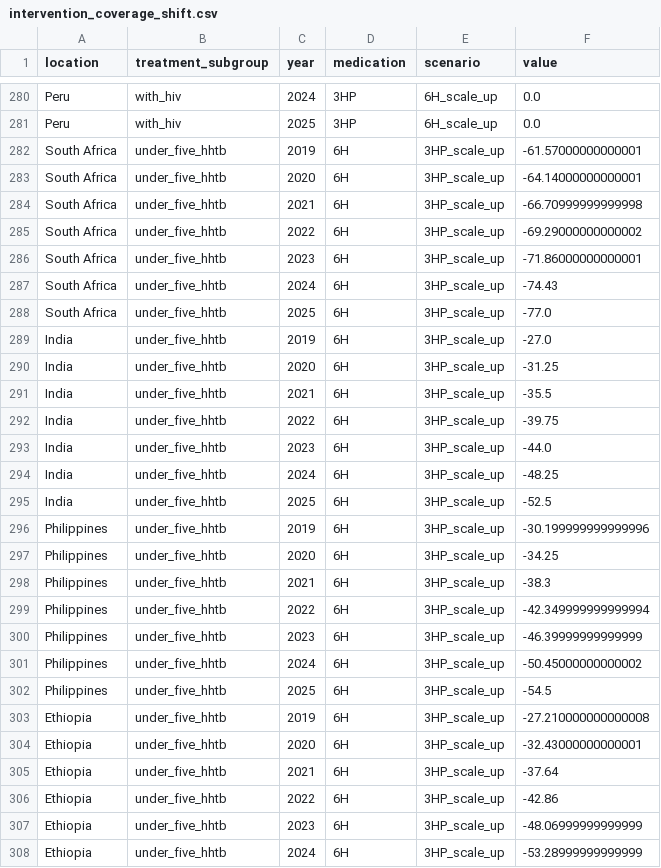
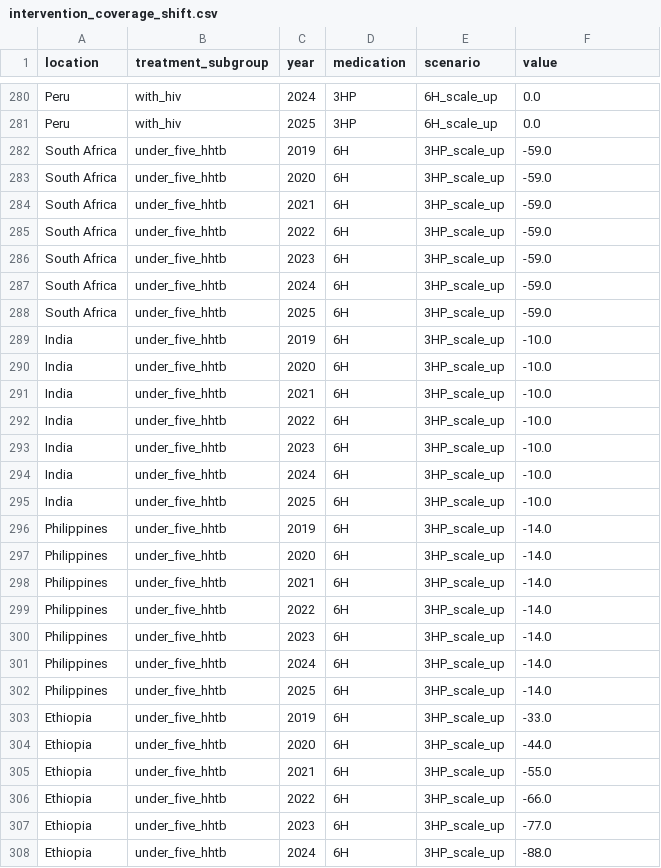
Before and after one commit to ihmeuw/vivarium_csu_ltbi, a CSV file: src/vivarium_csu_ltbi/data/intervention_coverage_shift.csv, drawn as a sheet; only a part is shown, gaps mark what is left out; the diff covers the shown part only.

Commit message:
Update intervention coverage shift data

```diff
--- a/src/vivarium_csu_ltbi/data/intervention_coverage_shift.csv
+++ b/src/vivarium_csu_ltbi/data/intervention_coverage_shift.csv
@@ -281,28 +281,28 @@ Peru,with_hiv,2024,3HP,6H_scale_up,0.0
 Peru,with_hiv,2025,3HP,6H_scale_up,0.0
-South Africa,under_five_hhtb,2019,6H,3HP_scale_up,-61.57000000000001
-South Africa,under_five_hhtb,2020,6H,3HP_scale_up,-64.14000000000001
-South Africa,under_five_hhtb,2021,6H,3HP_scale_up,-66.70999999999998
-South Africa,under_five_hhtb,2022,6H,3HP_scale_up,-69.29000000000002
-South Africa,under_five_hhtb,2023,6H,3HP_scale_up,-71.86000000000001
-South Africa,under_five_hhtb,2024,6H,3HP_scale_up,-74.43
-South Africa,under_five_hhtb,2025,6H,3HP_scale_up,-77.0
-India,under_five_hhtb,2019,6H,3HP_scale_up,-27.0
-India,under_five_hhtb,2020,6H,3HP_scale_up,-31.25
-India,under_five_hhtb,2021,6H,3HP_scale_up,-35.5
-India,under_five_hhtb,2022,6H,3HP_scale_up,-39.75
-India,under_five_hhtb,2023,6H,3HP_scale_up,-44.0
-India,under_five_hhtb,2024,6H,3HP_scale_up,-48.25
-India,under_five_hhtb,2025,6H,3HP_scale_up,-52.5
-Philippines,under_five_hhtb,2019,6H,3HP_scale_up,-30.199999999999996
-Philippines,under_five_hhtb,2020,6H,3HP_scale_up,-34.25
-Philippines,under_five_hhtb,2021,6H,3HP_scale_up,-38.3
-Philippines,under_five_hhtb,2022,6H,3HP_scale_up,-42.349999999999994
-Philippines,under_five_hhtb,2023,6H,3HP_scale_up,-46.39999999999999
-Philippines,under_five_hhtb,2024,6H,3HP_scale_up,-50.45000000000002
-Philippines,under_five_hhtb,2025,6H,3HP_scale_up,-54.5
-Ethiopia,under_five_hhtb,2019,6H,3HP_scale_up,-27.210000000000008
-Ethiopia,under_five_hhtb,2020,6H,3HP_scale_up,-32.43000000000001
-Ethiopia,under_five_hhtb,2021,6H,3HP_scale_up,-37.64
-Ethiopia,under_five_hhtb,2022,6H,3HP_scale_up,-42.86
-Ethiopia,under_five_hhtb,2023,6H,3HP_scale_up,-48.06999999999999
-Ethiopia,under_five_hhtb,2024,6H,3HP_scale_up,-53.28999999999999
+South Africa,under_five_hhtb,2019,6H,3HP_scale_up,-59.0
+South Africa,under_five_hhtb,2020,6H,3HP_scale_up,-59.0
+South Africa,under_five_hhtb,2021,6H,3HP_scale_up,-59.0
+South Africa,under_five_hhtb,2022,6H,3HP_scale_up,-59.0
+South Africa,under_five_hhtb,2023,6H,3HP_scale_up,-59.0
+South Africa,under_five_hhtb,2024,6H,3HP_scale_up,-59.0
+South Africa,under_five_hhtb,2025,6H,3HP_scale_up,-59.0
+India,under_five_hhtb,2019,6H,3HP_scale_up,-10.0
+India,under_five_hhtb,2020,6H,3HP_scale_up,-10.0
+India,under_five_hhtb,2021,6H,3HP_scale_up,-10.0
+India,under_five_hhtb,2022,6H,3HP_scale_up,-10.0
+India,under_five_hhtb,2023,6H,3HP_scale_up,-10.0
+India,under_five_hhtb,2024,6H,3HP_scale_up,-10.0
+India,under_five_hhtb,2025,6H,3HP_scale_up,-10.0
+Philippines,under_five_hhtb,2019,6H,3HP_scale_up,-14.0
+Philippines,under_five_hhtb,2020,6H,3HP_scale_up,-14.0
+Philippines,under_five_hhtb,2021,6H,3HP_scale_up,-14.0
+Philippines,under_five_hhtb,2022,6H,3HP_scale_up,-14.0
+Philippines,under_five_hhtb,2023,6H,3HP_scale_up,-14.0
+Philippines,under_five_hhtb,2024,6H,3HP_scale_up,-14.0
+Philippines,under_five_hhtb,2025,6H,3HP_scale_up,-14.0
+Ethiopia,under_five_hhtb,2019,6H,3HP_scale_up,-33.0
+Ethiopia,under_five_hhtb,2020,6H,3HP_scale_up,-44.0
+Ethiopia,under_five_hhtb,2021,6H,3HP_scale_up,-55.0
+Ethiopia,under_five_hhtb,2022,6H,3HP_scale_up,-66.0
+Ethiopia,under_five_hhtb,2023,6H,3HP_scale_up,-77.0
+Ethiopia,under_five_hhtb,2024,6H,3HP_scale_up,-88.0
```
Also changed, not shown: 139 edited cells elsewhere in this file.
